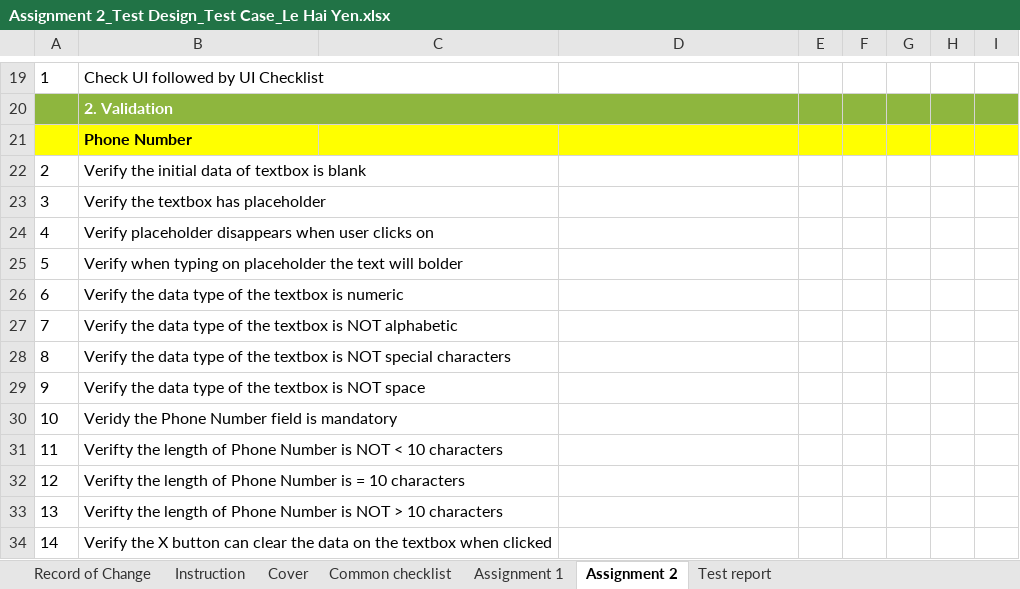
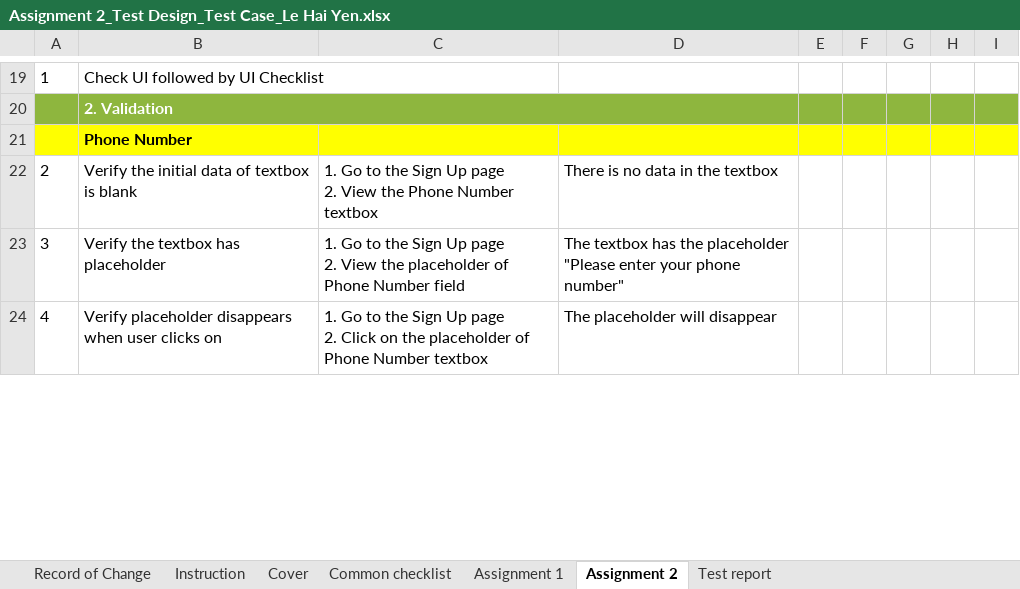
Before and after one commit to lhaiyen/homework, an Excel workbook: Assignment 2_Test Design_Test Case_Le Hai Yen.xlsx, sheet Assignment 2, drawn as a sheet; only a part is shown, gaps mark what is left out; values as stored, in another font and other column widths than the file's, no borders; removed rows and columns are numbered as before the commit, all else as after; ↵ is a line break in a cell; the diff covers the shown part only; the diff names each change by its address in the sheet, - before the commit and + after, or states it on an @@ line.

```diff
--- a/Assignment 2_Test Design_Test Case_Le Hai Yen.xlsx (sheet Assignment 2)
+++ b/Assignment 2_Test Design_Test Case_Le Hai Yen.xlsx (sheet Assignment 2)
-C22: (empty)
+C22: 1. Go to the Sign Up page ↵ 2. View the Phone Number textbox
-D22: (empty)
+D22: There is no data in the textbox
-C23: (empty)
+C23: 1. Go to the Sign Up page ↵ 2. View the placeholder of Phone Number field
-D23: (empty)
+D23: The textbox has the placeholder "Please enter your phone number"
-C24: (empty)
+C24: 1. Go to the Sign Up page ↵ 2. Click on the placeholder of Phone Number textbox
-D24: (empty)
+D24: The placeholder will disappear
-row 25: 5 | Verify when typing on placeholder the text will bolder
-row 26: 6 | Verify the data type of the textbox is numeric
-row 27: 7 | Verify the data type of the textbox is NOT alphabetic
-row 28: 8 | Verify the data type of the textbox is NOT special characters
-row 29: 9 | Verify the data type of the textbox is NOT space
-row 30: 10 | Veridy the Phone Number field is mandatory
-row 31: 11 | Verifty the length of Phone Number is NOT < 10 characters
-row 32: 12 | Verifty the length of Phone Number is = 10 characters
-row 33: 13 | Verifty the length of Phone Number is NOT > 10 characters
-row 34: 14 | Verify the X button can clear the data on the textbox when clicked
```
Also changed, not shown: 81 added rows, 56 removed rows, 64 edited cells, cell formats and row numbers in column A elsewhere in this sheet, formulas that keep their value, 1 other file.
